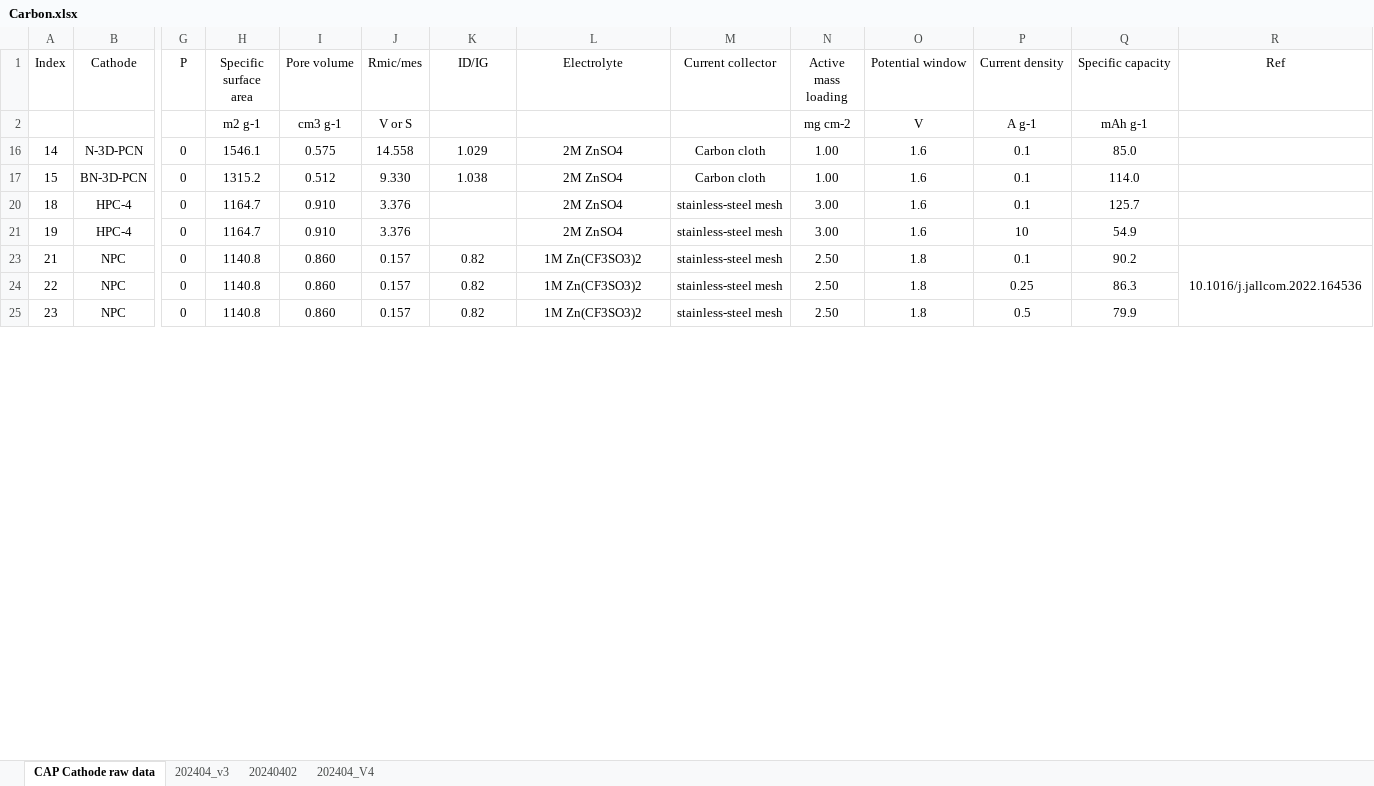
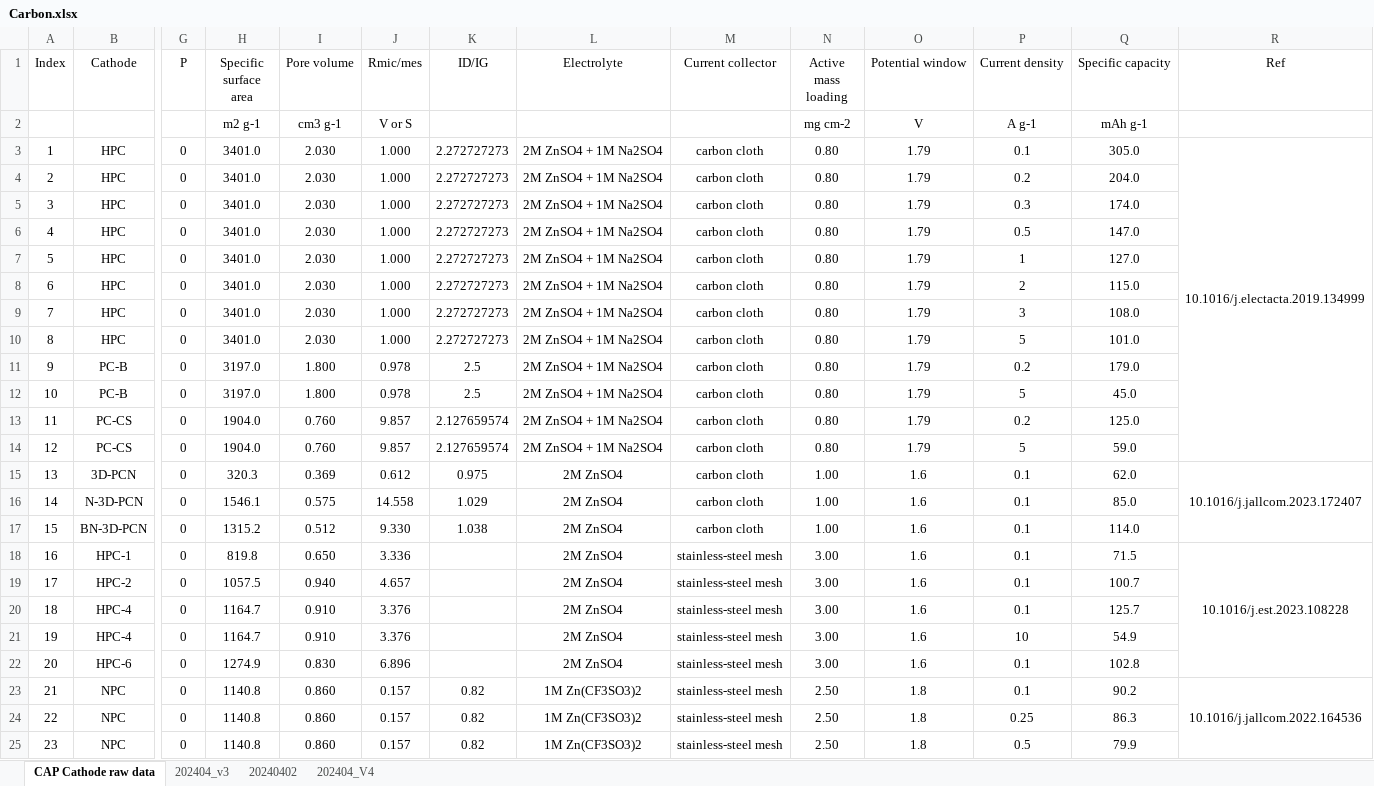
Before and after one commit to YYCHEN2001/ZIHS-CapacitancePredictor4CAP, an Excel workbook: data/raw/Carbon.xlsx, sheet CAP Cathode raw data, drawn as a sheet; only a part is shown, gaps mark what is left out; values as stored, in another font and other column widths than the file's, no borders; rows hold the shown columns only; the diff covers the shown part only; the diff names each change by its address in the sheet, - before the commit and + after, or states it on an @@ line.

```diff
--- a/data/raw/Carbon.xlsx (sheet CAP Cathode raw data)
+++ b/data/raw/Carbon.xlsx (sheet CAP Cathode raw data)
+row 3: 1 | HPC | 0 | 3401.0 | 2.030 | 1.000 | 2.272727273 | 2M ZnSO4 + 1M Na2SO4 | carbon cloth | 0.80 | 1.79 | 0.1 | 305.0 | 10.1016/j.electacta.2019.134999
+row 4: 2 | HPC | 0 | 3401.0 | 2.030 | 1.000 | 2.272727273 | 2M ZnSO4 + 1M Na2SO4 | carbon cloth | 0.80 | 1.79 | 0.2 | 204.0
+row 5: 3 | HPC | 0 | 3401.0 | 2.030 | 1.000 | 2.272727273 | 2M ZnSO4 + 1M Na2SO4 | carbon cloth | 0.80 | 1.79 | 0.3 | 174.0
+row 6: 4 | HPC | 0 | 3401.0 | 2.030 | 1.000 | 2.272727273 | 2M ZnSO4 + 1M Na2SO4 | carbon cloth | 0.80 | 1.79 | 0.5 | 147.0
+row 7: 5 | HPC | 0 | 3401.0 | 2.030 | 1.000 | 2.272727273 | 2M ZnSO4 + 1M Na2SO4 | carbon cloth | 0.80 | 1.79 | 1 | 127.0
+row 8: 6 | HPC | 0 | 3401.0 | 2.030 | 1.000 | 2.272727273 | 2M ZnSO4 + 1M Na2SO4 | carbon cloth | 0.80 | 1.79 | 2 | 115.0
+row 9: 7 | HPC | 0 | 3401.0 | 2.030 | 1.000 | 2.272727273 | 2M ZnSO4 + 1M Na2SO4 | carbon cloth | 0.80 | 1.79 | 3 | 108.0
+row 10: 8 | HPC | 0 | 3401.0 | 2.030 | 1.000 | 2.272727273 | 2M ZnSO4 + 1M Na2SO4 | carbon cloth | 0.80 | 1.79 | 5 | 101.0
+row 11: 9 | PC-B | 0 | 3197.0 | 1.800 | 0.978 | 2.5 | 2M ZnSO4 + 1M Na2SO4 | carbon cloth | 0.80 | 1.79 | 0.2 | 179.0
+row 12: 10 | PC-B | 0 | 3197.0 | 1.800 | 0.978 | 2.5 | 2M ZnSO4 + 1M Na2SO4 | carbon cloth | 0.80 | 1.79 | 5 | 45.0
+row 13: 11 | PC-CS | 0 | 1904.0 | 0.760 | 9.857 | 2.127659574 | 2M ZnSO4 + 1M Na2SO4 | carbon cloth | 0.80 | 1.79 | 0.2 | 125.0
+row 14: 12 | PC-CS | 0 | 1904.0 | 0.760 | 9.857 | 2.127659574 | 2M ZnSO4 + 1M Na2SO4 | carbon cloth | 0.80 | 1.79 | 5 | 59.0
+row 15: 13 | 3D-PCN | 0 | 320.3 | 0.369 | 0.612 | 0.975 | 2M ZnSO4 | carbon cloth | 1.00 | 1.6 | 0.1 | 62.0 | 10.1016/j.jallcom.2023.172407
-M16:M17 (Current collector): Carbon cloth
+M16:M17 (Current collector): carbon cloth
@@ row 18 unhidden: 16 | HPC-1 | 0 | 819.8 | 0.650 | 3.336 |  | 2M ZnSO4 | stainless-steel mesh | 3.00 | 1.6 | 0.1 | 71.5 | 10.1016/j.est.2023.108228 @@
@@ row 19 unhidden: 17 | HPC-2 | 0 | 1057.5 | 0.940 | 4.657 |  | 2M ZnSO4 | stainless-steel mesh | 3.00 | 1.6 | 0.1 | 100.7 @@
@@ row 22 unhidden: 20 | HPC-6 | 0 | 1274.9 | 0.830 | 6.896 |  | 2M ZnSO4 | stainless-steel mesh | 3.00 | 1.6 | 0.1 | 102.8 @@
```
Also changed, not shown: 21 added rows, 18 hidden or unhidden rows and 31 edited cells elsewhere in this sheet, hidden cells, 19 other files.
